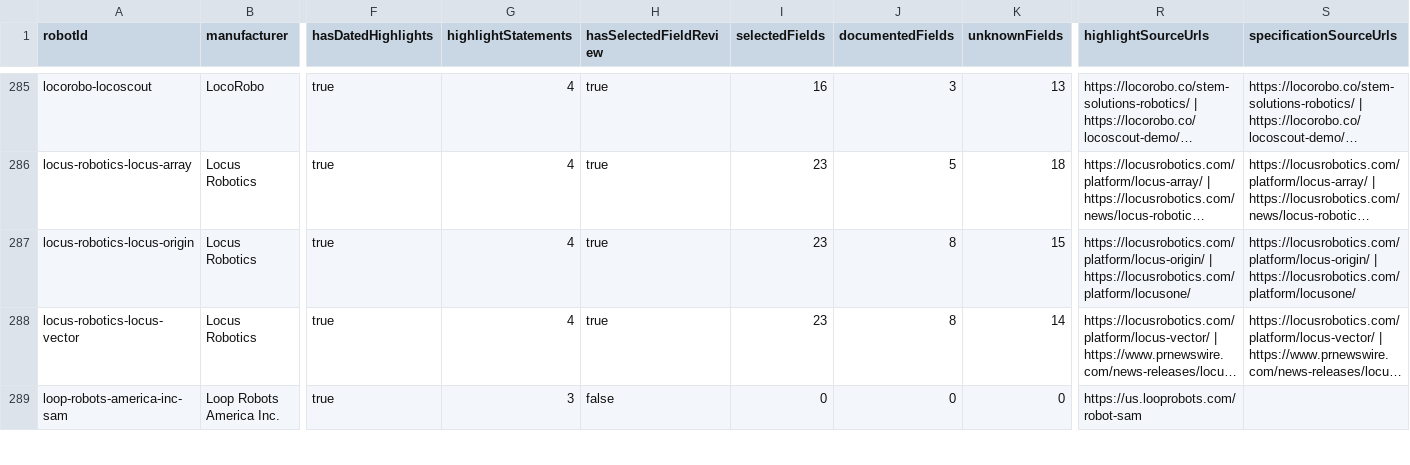
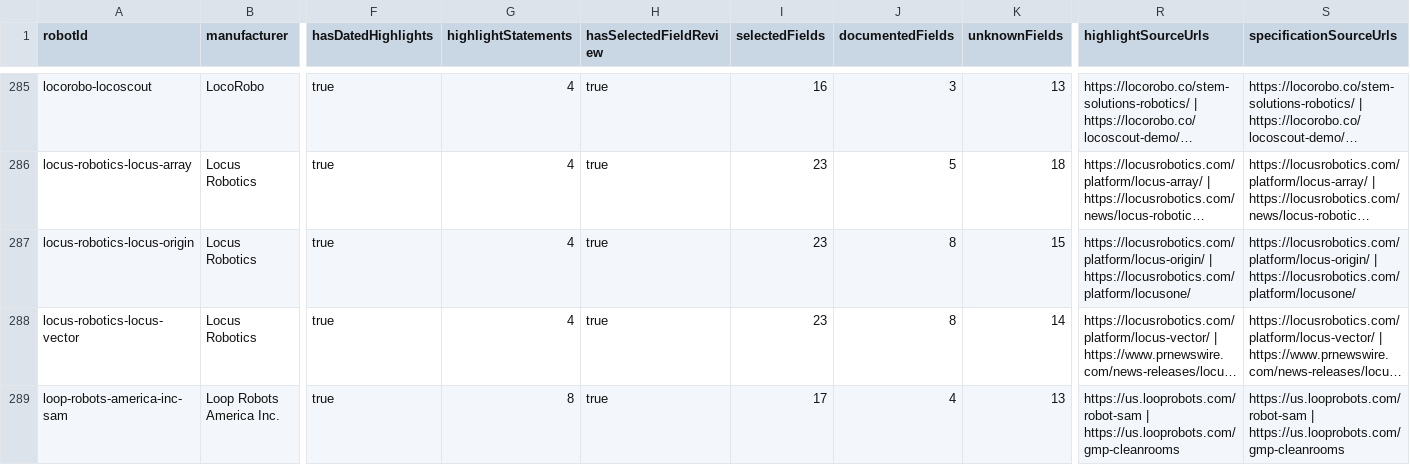
Before and after one commit to Huskynarr/robotics-directory, a CSV file: data/competitors/robot-research-queue.csv, drawn as a sheet; only a part is shown, gaps mark what is left out; long unchanged cells end in …; the diff covers the shown part only; the diff names each change by its address in the sheet, - before the commit and + after, or states it on an @@ line.

```diff
--- a/data/competitors/robot-research-queue.csv
+++ b/data/competitors/robot-research-queue.csv
-G289 (highlightStatements): 3
+G289 (highlightStatements): 8
-H289 (hasSelectedFieldReview): false
+H289 (hasSelectedFieldReview): true
-I289 (selectedFields): 0
+I289 (selectedFields): 17
-J289 (documentedFields): 0
+J289 (documentedFields): 4
-K289 (unknownFields): 0
+K289 (unknownFields): 13
-R289 (highlightSourceUrls): https://us.looprobots.com/robot-sam
+R289 (highlightSourceUrls): https://us.looprobots.com/robot-sam | https://us.looprobots.com/gmp-cleanrooms
-S289 (specificationSourceUrls): (empty)
+S289 (specificationSourceUrls): https://us.looprobots.com/robot-sam | https://us.looprobots.com/gmp-cleanrooms
```
Also changed, not shown: 21 edited cells elsewhere in this file, data/cleaning.csv, data/commercial.csv, 11 other files.
